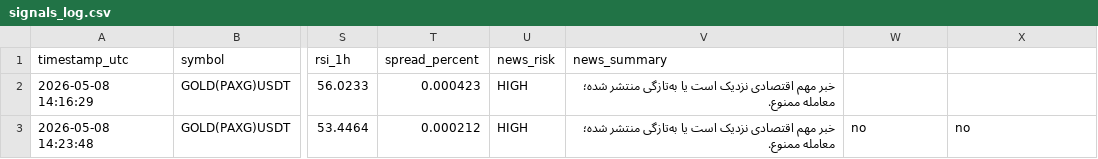
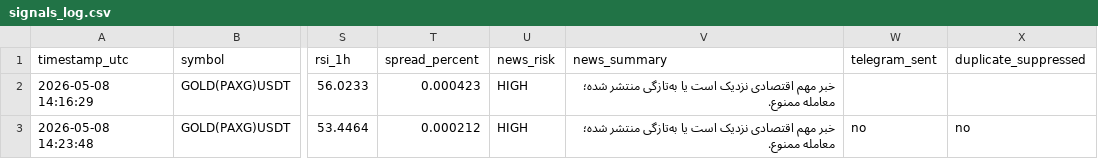
Before and after one commit to Gh2535/paxg-signal-bot, a CSV file: signals_log.csv, drawn as a sheet; only a part is shown, gaps mark what is left out; the diff names each change by its address in the sheet, - before the commit and + after, or states it on an @@ line.

Commit message:
Update signals_log.csv

```diff
--- a/signals_log.csv
+++ b/signals_log.csv
-W1: (empty)
+W1: telegram_sent
-X1: (empty)
+X1: duplicate_suppressed
```
